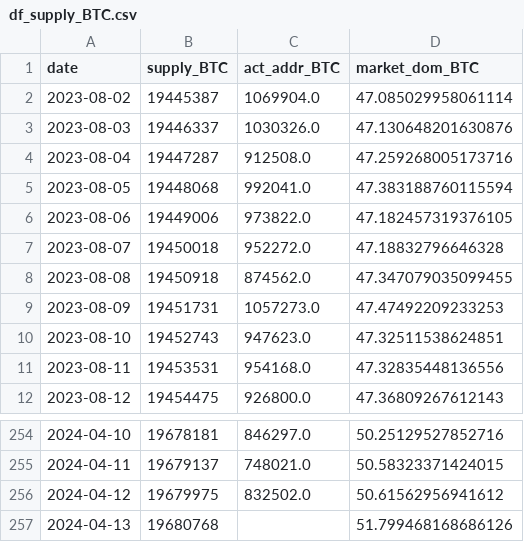
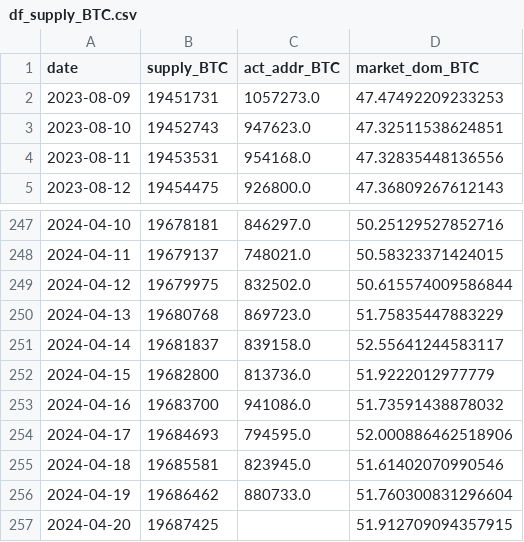
Before and after one commit to jeugregg/ocean_protocol_eth_pred, a CSV file: data/df_supply_BTC.csv, drawn as a sheet; only a part is shown, gaps mark what is left out.

```diff
--- a/data/df_supply_BTC.csv
+++ b/data/df_supply_BTC.csv
@@ -1,9 +1,2 @@
 date,supply_BTC,act_addr_BTC,market_dom_BTC
-2023-08-02,19445387,1069904.0,47.085029958061114
-2023-08-03,19446337,1030326.0,47.130648201630876
-2023-08-04,19447287,912508.0,47.259268005173716
-2023-08-05,19448068,992041.0,47.383188760115594
-2023-08-06,19449006,973822.0,47.182457319376105
-2023-08-07,19450018,952272.0,47.18832796646328
-2023-08-08,19450918,874562.0,47.347079035099455
 2023-08-09,19451731,1057273.0,47.47492209233253
@@ -255,3 +248,10 @@ date,supply_BTC,act_addr_BTC,market_dom_BTC
 2024-04-11,19679137,748021.0,50.58323371424015
-2024-04-12,19679975,832502.0,50.61562956941612
-2024-04-13,19680768,,51.799468168686126
+2024-04-12,19679975,832502.0,50.615574009586844
+2024-04-13,19680768,869723.0,51.75835447883229
+2024-04-14,19681837,839158.0,52.55641244583117
+2024-04-15,19682800,813736.0,51.9222012977779
+2024-04-16,19683700,941086.0,51.73591438878032
+2024-04-17,19684693,794595.0,52.000886462518906
+2024-04-18,19685581,823945.0,51.61402070990546
+2024-04-19,19686462,880733.0,51.760300831296604
+2024-04-20,19687425,,51.912709094357915
```
Also changed, not shown: data/df_fvx.csv, data/df_sp500.csv, 4 other files.
